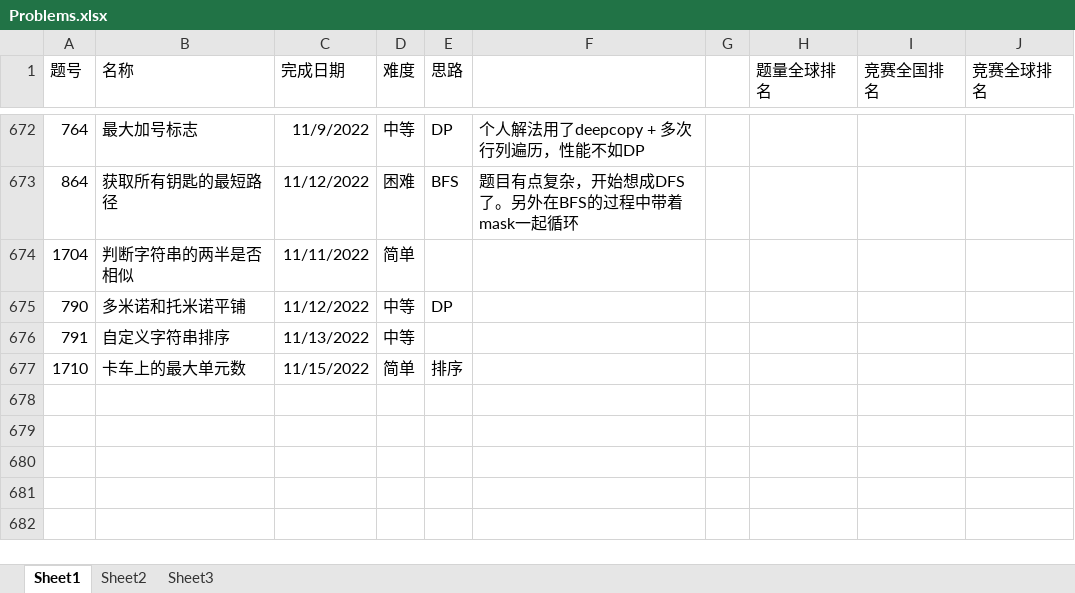
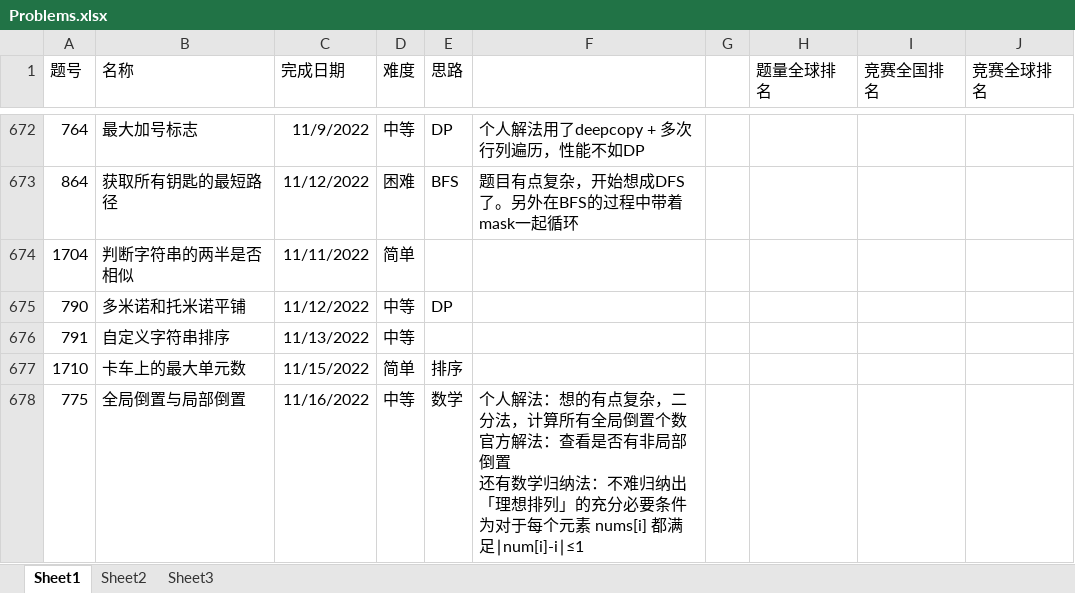
Before and after one commit to wangsun39/leetcode, an Excel workbook: Problems.xlsx, sheet Sheet1, drawn as a sheet; only a part is shown, gaps mark what is left out; values as stored, in another font and other column widths than the file's, no borders; charts and pictures not drawn; ↵ is a line break in a cell; the diff names each change by its address in the sheet, - before the commit and + after, or states it on an @@ line.

Commit message:
add daily problem 2022/11/16

```diff
--- a/Problems.xlsx (sheet Sheet1)
+++ b/Problems.xlsx (sheet Sheet1)
+row 678: 775 | 全局倒置与局部倒置 | 11/16/2022 | 中等 | 数学 | 个人解法：想的有点复杂，二分法，计算所有全局倒置个数 ↵ 官方解法：查看是否有非局部倒置 ↵ 还有数学归纳法：不难归纳出「理想排列」的充分必要条件为对于每个元素 nums[i] 都满足∣num[i]-i∣≤1
```
Also changed, not shown: 1 other file.
